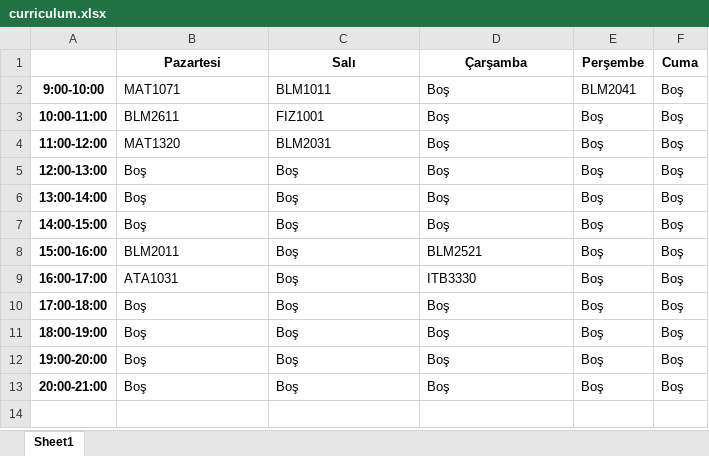
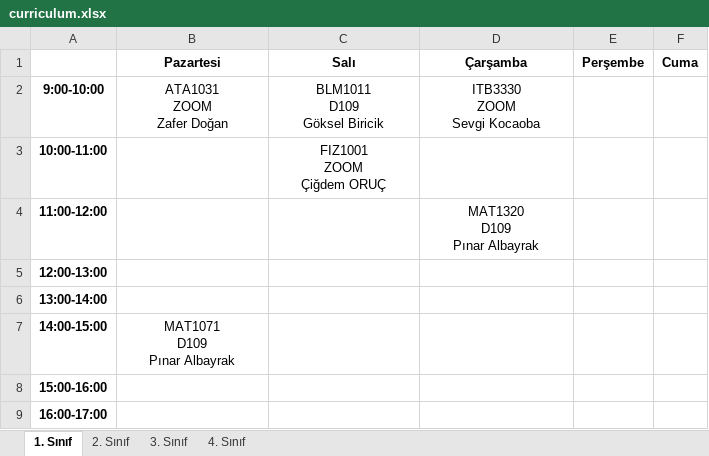
Before and after one commit to omeraskn/OPRES, an Excel workbook: data/curriculum.xlsx, sheet 1. Sınıf, drawn as a sheet; values as stored, in another font and other column widths than the file's, no borders; ↵ is a line break in a cell; the diff names each change by its address in the sheet, - before the commit and + after, or states it on an @@ line.

```diff
--- a/data/curriculum.xlsx (sheet 1. Sınıf)
+++ b/data/curriculum.xlsx (sheet 1. Sınıf)
-sheet tab: Sheet1
+sheet tab: 1. Sınıf
+sheet tab: 2. Sınıf
+sheet tab: 3. Sınıf
+sheet tab: 4. Sınıf
-B2 (Pazartesi): MAT1071
+B2 (Pazartesi): ATA1031 ↵ ZOOM ↵ Zafer Doğan
-B2:D2 alignment: left
+B2:D2 alignment: center
-C2 (Salı): BLM1011
+C2 (Salı): BLM1011 ↵ D109 ↵ Göksel Biricik
-D2 (Çarşamba): Boş
+D2 (Çarşamba): ITB3330 ↵ ZOOM ↵ Sevgi Kocaoba
-E2 (Perşembe): BLM2041
+E2 (Perşembe): (empty)
-F2:F9 (Cuma): Boş
+F2:F9 (Cuma): (empty)
-B3 (Pazartesi): BLM2611
+B3 (Pazartesi): (empty)
-C3 (Salı): FIZ1001
+C3 (Salı): FIZ1001 ↵ ZOOM ↵ Çiğdem ORUÇ
-C3 alignment: left
+C3 alignment: center
-D3 (Çarşamba): Boş
+D3 (Çarşamba): (empty)
-E3:E9 (Perşembe): Boş
+E3:E9 (Perşembe): (empty)
-B4 (Pazartesi): MAT1320
+B4 (Pazartesi): (empty)
-C4 (Salı): BLM2031
+C4 (Salı): (empty)
-D4 (Çarşamba): Boş
+D4 (Çarşamba): MAT1320 ↵ D109 ↵ Pınar Albayrak
-D4 alignment: left
+D4 alignment: center
-B5:B6 (Pazartesi): Boş
+B5:B6 (Pazartesi): (empty)
-C5:C9 (Salı): Boş
+C5:C9 (Salı): (empty)
-D5:D7 (Çarşamba): Boş
+D5:D7 (Çarşamba): (empty)
-B7 (Pazartesi): Boş
+B7 (Pazartesi): MAT1071 ↵ D109 ↵ Pınar Albayrak
-B7 alignment: left
+B7 alignment: center
-B8 (Pazartesi): BLM2011
+B8 (Pazartesi): (empty)
-D8 (Çarşamba): BLM2521
+D8 (Çarşamba): (empty)
-B9 (Pazartesi): ATA1031
+B9 (Pazartesi): (empty)
-D9 (Çarşamba): ITB3330
+D9 (Çarşamba): (empty)
-row 10: 17:00-18:00 | Boş | Boş | Boş | Boş | Boş
-row 11: 18:00-19:00 | Boş | Boş | Boş | Boş | Boş
-row 12: 19:00-20:00 | Boş | Boş | Boş | Boş | Boş
-row 13: 20:00-21:00 | Boş | Boş | Boş | Boş | Boş
```
Also changed, not shown: 4 other files.
